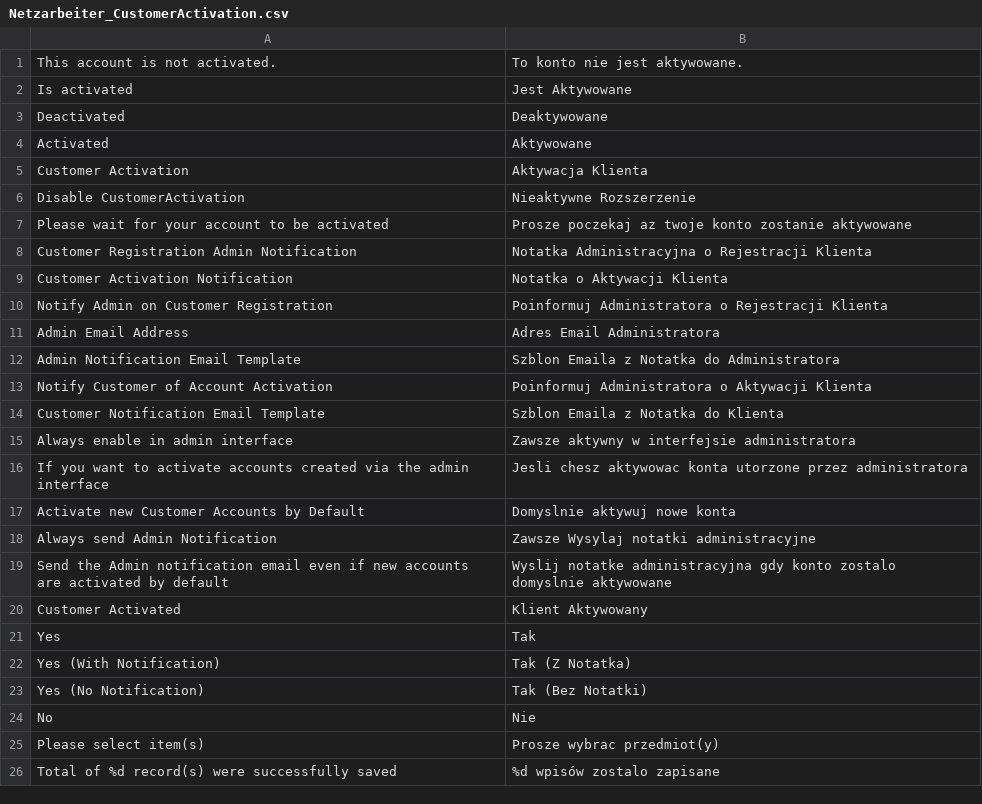
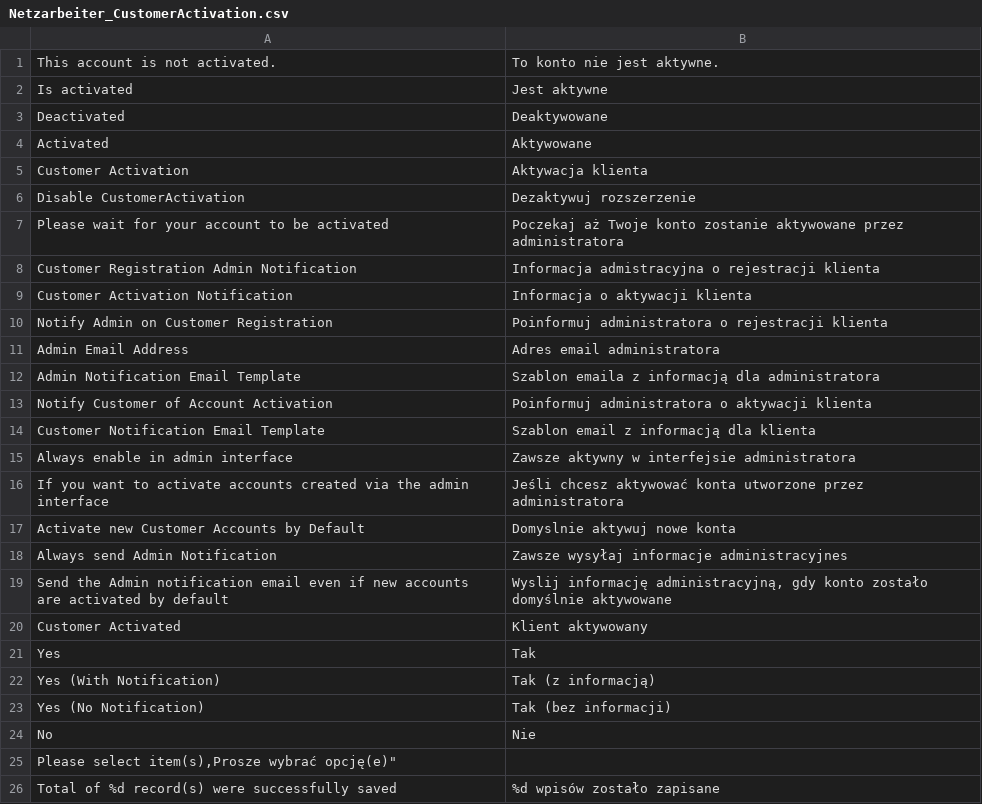
Before and after one commit to Vinai/customer-activation, a CSV file: app/locale/pl_PL/Netzarbeiter_CustomerActivation.csv, drawn as a sheet; removed rows and columns are numbered as before the commit, all else as after; the diff names each change by its address in the sheet, - before the commit and + after, or states it on an @@ line.

Commit message:
Fixed Polish translations

```diff
--- a/app/locale/pl_PL/Netzarbeiter_CustomerActivation.csv
+++ b/app/locale/pl_PL/Netzarbeiter_CustomerActivation.csv
-B1: To konto nie jest aktywowane.
+B1: To konto nie jest aktywne.
-B2: Jest Aktywowane
+B2: Jest aktywne
-B5: Aktywacja Klienta
+B5: Aktywacja klienta
-B6: Nieaktywne Rozszerzenie
+B6: Dezaktywuj rozszerzenie
-B7: Prosze poczekaj az twoje konto zostanie aktywowane
+B7: Poczekaj aż Twoje konto zostanie aktywowane przez administratora
-B8: Notatka Administracyjna o Rejestracji Klienta
+B8: Informacja admistracyjna o rejestracji klienta
-B9: Notatka o Aktywacji Klienta
+B9: Informacja o aktywacji klienta
-B10: Poinformuj Administratora o Rejestracji Klienta
+B10: Poinformuj administratora o rejestracji klienta
-B11: Adres Email Administratora
+B11: Adres email administratora
-B12: Szblon Emaila z Notatka do Administratora
+B12: Szablon emaila z informacją dla administratora
-B13: Poinformuj Administratora o Aktywacji Klienta
+B13: Poinformuj administratora o aktywacji klienta
-B14: Szblon Emaila z Notatka do Klienta
+B14: Szablon email z informacją dla klienta
-B16: Jesli chesz aktywowac konta utorzone przez administratora
+B16: Jeśli chcesz aktywować konta utworzone przez administratora
-B18: Zawsze Wysylaj notatki administracyjne
+B18: Zawsze wysyłaj informacje administracyjnes
-B19: Wyslij notatke administracyjna gdy konto zostalo domyslnie aktywowane
+B19: Wyslij informację administracyjną, gdy konto zostało domyślnie aktywowane
-B20: Klient Aktywowany
+B20: Klient aktywowany
-B22: Tak (Z Notatka)
+B22: Tak (z informacją)
-B23: Tak (Bez Notatki)
+B23: Tak (bez informacji)
-row 25: Please select item(s) | Prosze wybrac przedmiot(y)
+row 25: Please select item(s),Prosze wybrać opcję(e)"
-B26: %d wpisów zostalo zapisane
+B26: %d wpisów zostało zapisane
```
Also changed, not shown: 1 other file.
